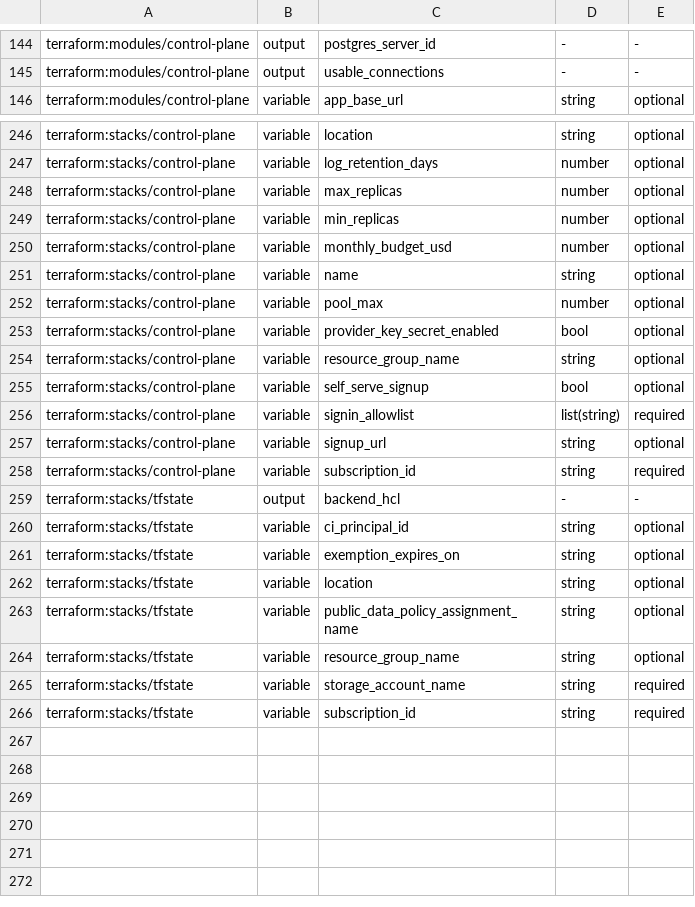
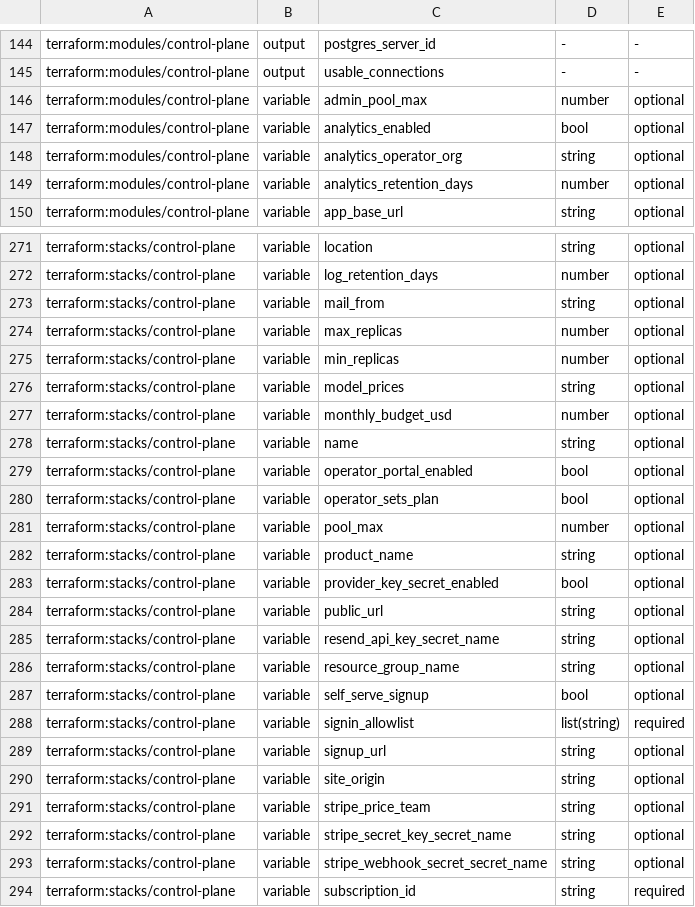
Before and after one commit to antifailure/antifailure, a TSV file: tools/inputcheck/surface-v1.tsv, drawn as a sheet; only a part is shown, gaps mark what is left out; the shorter side is filled out with more unchanged rows; the diff covers the shown part only; the diff names each change by its address in the sheet, - before the commit and + after, or states it on an @@ line.

Commit message:
infra: a deploy path that could deliver a third of the configuration (#196)
The reference documents 45 environment variables the hosted control plane
reads. The Terraform module could set 16, and it is the only route onto that
container: deploy/cd/deploy.sh updates the image and sets no environment at
all, and an az containerapp update is drift the next apply removes.

So 29 documented variables had no supported way to be set, and every symptom
of that reads as a broken feature rather than an unset variable. All 23
operator routes refused for want of a database credential. No sign-in link and
no invitation could be sent. Billing was off with a real Stripe price behind
Team. The site's beacon was refused cross origin as a bare network error,
analytics recorded nothing, and both actions were missing from the "No
organization yet" screen.

The module now sets 34 and 10 are exempt with a written reason. The operator
credential needed a second half: its role is created NOLOGIN by the migrations
and nothing gave it a login, so wiring the variable alone would have stopped
the container rather than fixed the portal. The bootstrap job does it, inside
the VNet, and refuses a role that is missing, holds no BYPASSRLS, or lacks the
privileges of antifailure_admin.

tools/wirecheck is the gate. varcheck and config-docs.test.ts both prove a
variable is DOCUMENTED, and a variable that is documented, read, and
unreachable by every apply passes both cleanly, which is how 29 accumulated
with every instrument green.

Signed-off-by: Vir Sanghavi <67278851+VirSanghavi@users.noreply.github.com>

```diff
--- a/tools/inputcheck/surface-v1.tsv
+++ b/tools/inputcheck/surface-v1.tsv
+row 146: terraform:modules/control-plane | variable | admin_pool_max | number | optional
+row 147: terraform:modules/control-plane | variable | analytics_enabled | bool | optional
+row 148: terraform:modules/control-plane | variable | analytics_operator_org | string | optional
+row 149: terraform:modules/control-plane | variable | analytics_retention_days | number | optional
+row 273: terraform:stacks/control-plane | variable | mail_from | string | optional
+row 276: terraform:stacks/control-plane | variable | model_prices | string | optional
+row 279: terraform:stacks/control-plane | variable | operator_portal_enabled | bool | optional
+row 280: terraform:stacks/control-plane | variable | operator_sets_plan | bool | optional
+row 282: terraform:stacks/control-plane | variable | product_name | string | optional
+row 284: terraform:stacks/control-plane | variable | public_url | string | optional
+row 285: terraform:stacks/control-plane | variable | resend_api_key_secret_name | string | optional
+row 290: terraform:stacks/control-plane | variable | site_origin | string | optional
+row 291: terraform:stacks/control-plane | variable | stripe_price_team | string | optional
+row 292: terraform:stacks/control-plane | variable | stripe_secret_key_secret_name | string | optional
+row 293: terraform:stacks/control-plane | variable | stripe_webhook_secret_secret_name | string | optional
```
Also changed, not shown: 21 added rows elsewhere in this file, 17 other files.
